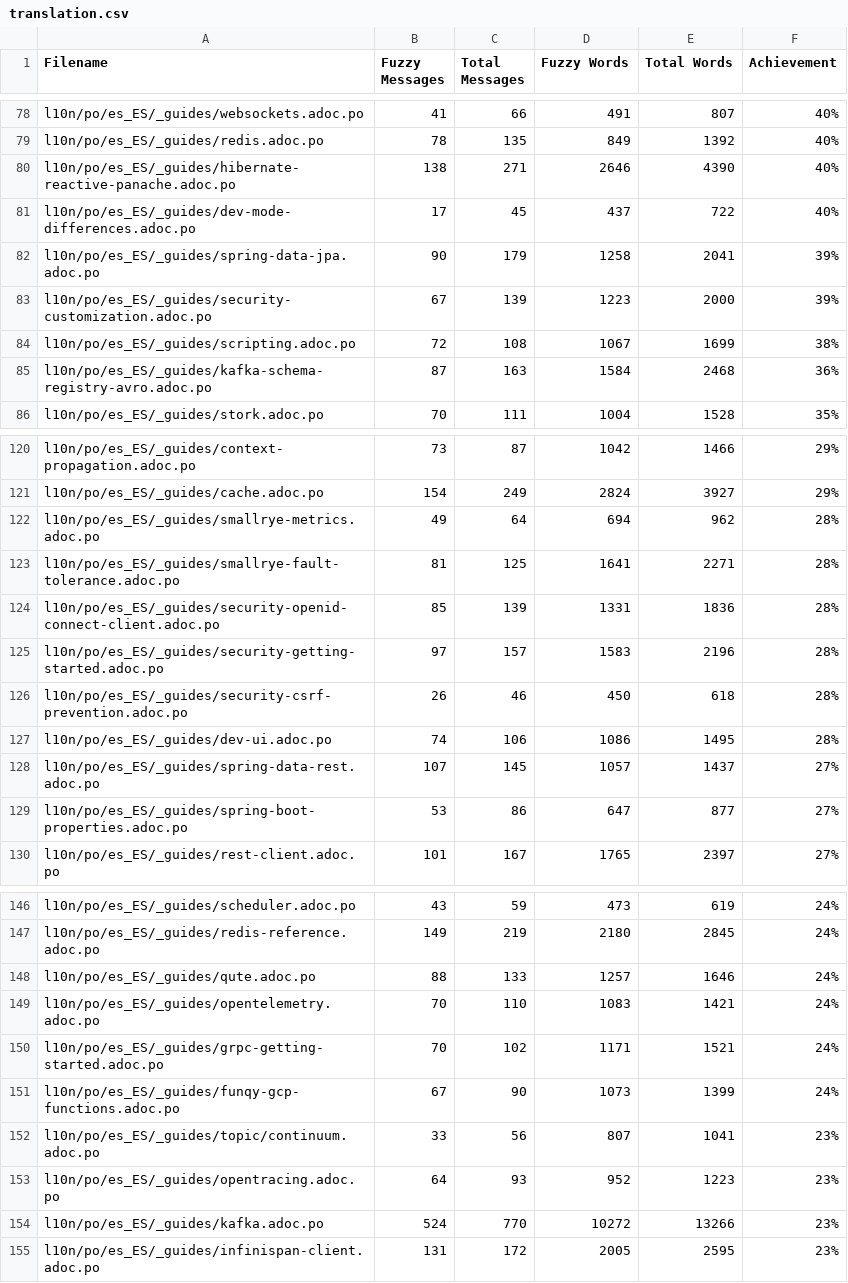
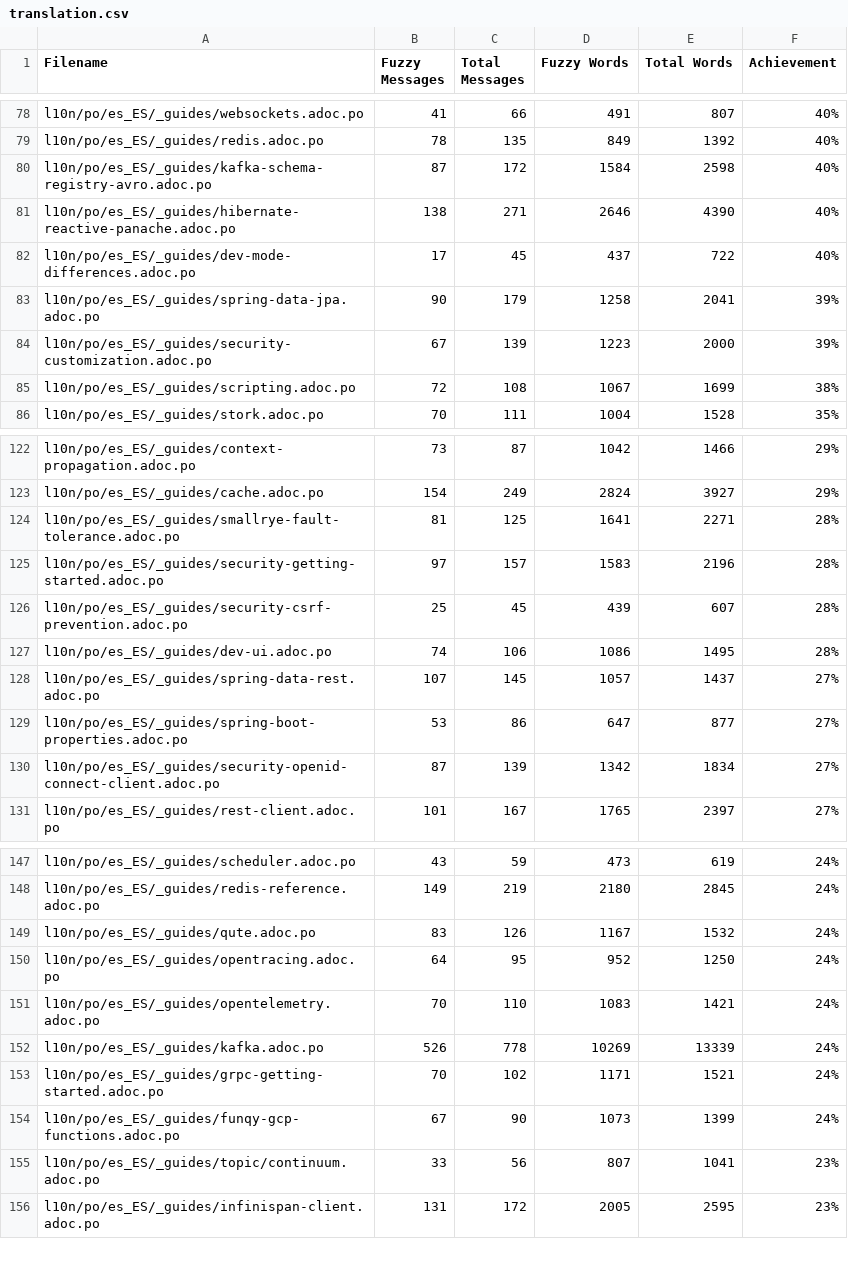
Before and after one commit to quarkusio/pt.quarkus.io, a CSV file: l10n/stats/translation.csv, drawn as a sheet; only a part is shown, gaps mark what is left out; the diff covers the shown part only.

Commit message:
Update translation stats

```diff
--- a/l10n/stats/translation.csv
+++ b/l10n/stats/translation.csv
@@ -79,2 +79,3 @@ l10n/po/es_ES/_guides/websockets.adoc.po, 41, 66, 491, 807 ,40%
 l10n/po/es_ES/_guides/redis.adoc.po, 78, 135, 849, 1392 ,40%
+l10n/po/es_ES/_guides/kafka-schema-registry-avro.adoc.po, 87, 172, 1584, 2598 ,40%
 l10n/po/es_ES/_guides/hibernate-reactive-panache.adoc.po, 138, 271, 2646, 4390 ,40%
@@ -84,3 +85,2 @@ l10n/po/es_ES/_guides/security-customization.adoc.po, 67, 139, 1223, 2000 ,39%
 l10n/po/es_ES/_guides/scripting.adoc.po, 72, 108, 1067, 1699 ,38%
-l10n/po/es_ES/_guides/kafka-schema-registry-avro.adoc.po, 87, 163, 1584, 2468 ,36%
 l10n/po/es_ES/_guides/stork.adoc.po, 70, 111, 1004, 1528 ,35%
@@ -121,7 +123,5 @@ l10n/po/es_ES/_guides/context-propagation.adoc.po, 73, 87, 1042, 1466 ,29%
 l10n/po/es_ES/_guides/cache.adoc.po, 154, 249, 2824, 3927 ,29%
-l10n/po/es_ES/_guides/smallrye-metrics.adoc.po, 49, 64, 694, 962 ,28%
 l10n/po/es_ES/_guides/smallrye-fault-tolerance.adoc.po, 81, 125, 1641, 2271 ,28%
-l10n/po/es_ES/_guides/security-openid-connect-client.adoc.po, 85, 139, 1331, 1836 ,28%
 l10n/po/es_ES/_guides/security-getting-started.adoc.po, 97, 157, 1583, 2196 ,28%
-l10n/po/es_ES/_guides/security-csrf-prevention.adoc.po, 26, 46, 450, 618 ,28%
+l10n/po/es_ES/_guides/security-csrf-prevention.adoc.po, 25, 45, 439, 607 ,28%
 l10n/po/es_ES/_guides/dev-ui.adoc.po, 74, 106, 1086, 1495 ,28%
@@ -129,2 +129,3 @@ l10n/po/es_ES/_guides/spring-data-rest.adoc.po, 107, 145, 1057, 1437 ,27%
 l10n/po/es_ES/_guides/spring-boot-properties.adoc.po, 53, 86, 647, 877 ,27%
+l10n/po/es_ES/_guides/security-openid-connect-client.adoc.po, 87, 139, 1342, 1834 ,27%
 l10n/po/es_ES/_guides/rest-client.adoc.po, 101, 167, 1765, 2397 ,27%
@@ -147,4 +148,6 @@ l10n/po/es_ES/_guides/scheduler.adoc.po, 43, 59, 473, 619 ,24%
 l10n/po/es_ES/_guides/redis-reference.adoc.po, 149, 219, 2180, 2845 ,24%
-l10n/po/es_ES/_guides/qute.adoc.po, 88, 133, 1257, 1646 ,24%
+l10n/po/es_ES/_guides/qute.adoc.po, 83, 126, 1167, 1532 ,24%
+l10n/po/es_ES/_guides/opentracing.adoc.po, 64, 95, 952, 1250 ,24%
 l10n/po/es_ES/_guides/opentelemetry.adoc.po, 70, 110, 1083, 1421 ,24%
+l10n/po/es_ES/_guides/kafka.adoc.po, 526, 778, 10269, 13339 ,24%
 l10n/po/es_ES/_guides/grpc-getting-started.adoc.po, 70, 102, 1171, 1521 ,24%
@@ -152,4 +155,2 @@ l10n/po/es_ES/_guides/funqy-gcp-functions.adoc.po, 67, 90, 1073, 1399 ,24%
 l10n/po/es_ES/_guides/topic/continuum.adoc.po, 33, 56, 807, 1041 ,23%
-l10n/po/es_ES/_guides/opentracing.adoc.po, 64, 93, 952, 1223 ,23%
-l10n/po/es_ES/_guides/kafka.adoc.po, 524, 770, 10272, 13266 ,23%
 l10n/po/es_ES/_guides/infinispan-client.adoc.po, 131, 172, 2005, 2595 ,23%
```
Also changed, not shown: 2 added rows and 1 removed row elsewhere in this file, l10n/stats/translation-sorted-by-fuzzy-words.csv.
